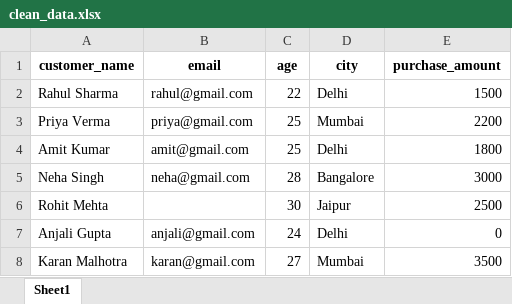
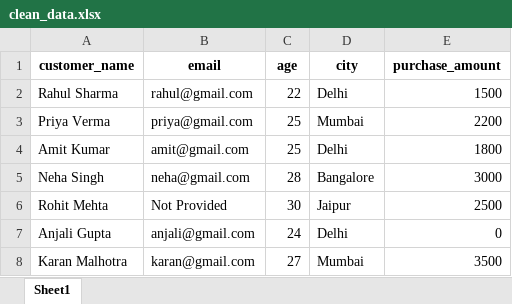
Before and after one commit to kunalrana2007-star/python-excel-freelance-portfolio, an Excel workbook: python-data-cleaner/output/clean_data.xlsx, sheet Sheet1, drawn as a sheet; values as stored, in another font and other column widths than the file's, no borders; the diff names each change by its address in the sheet, - before the commit and + after, or states it on an @@ line.

Commit message:
Complete Python data cleaner with error handling and report

```diff
--- a/python-data-cleaner/output/clean_data.xlsx (sheet Sheet1)
+++ b/python-data-cleaner/output/clean_data.xlsx (sheet Sheet1)
-B6 (email): (empty)
+B6 (email): Not Provided
```
Also changed, not shown: 5 other files.
